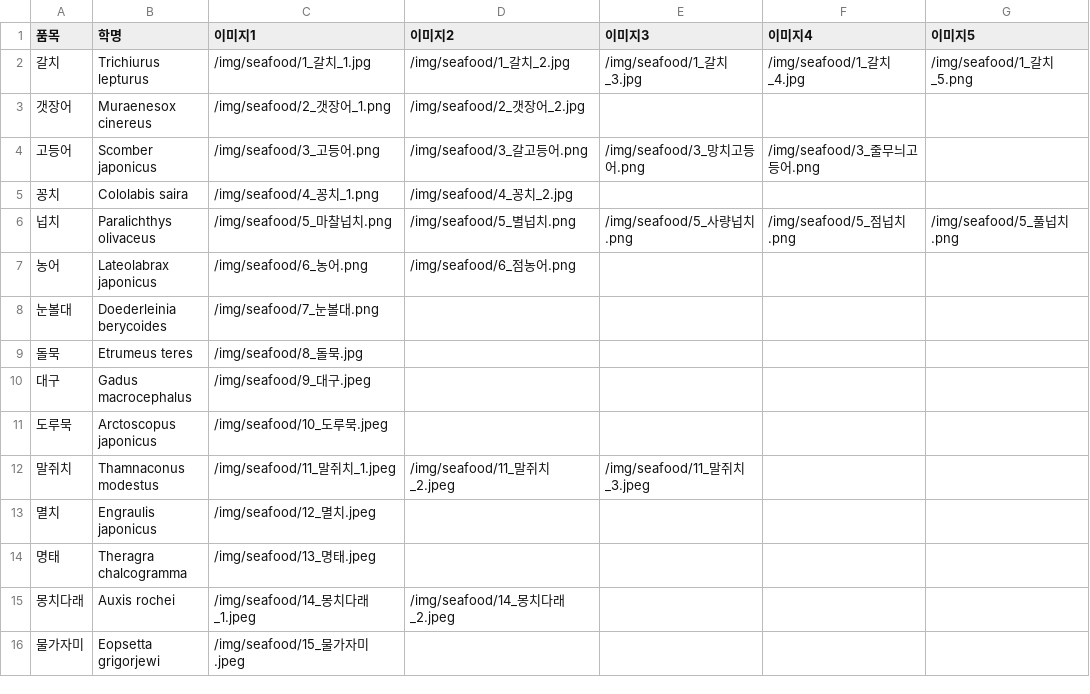
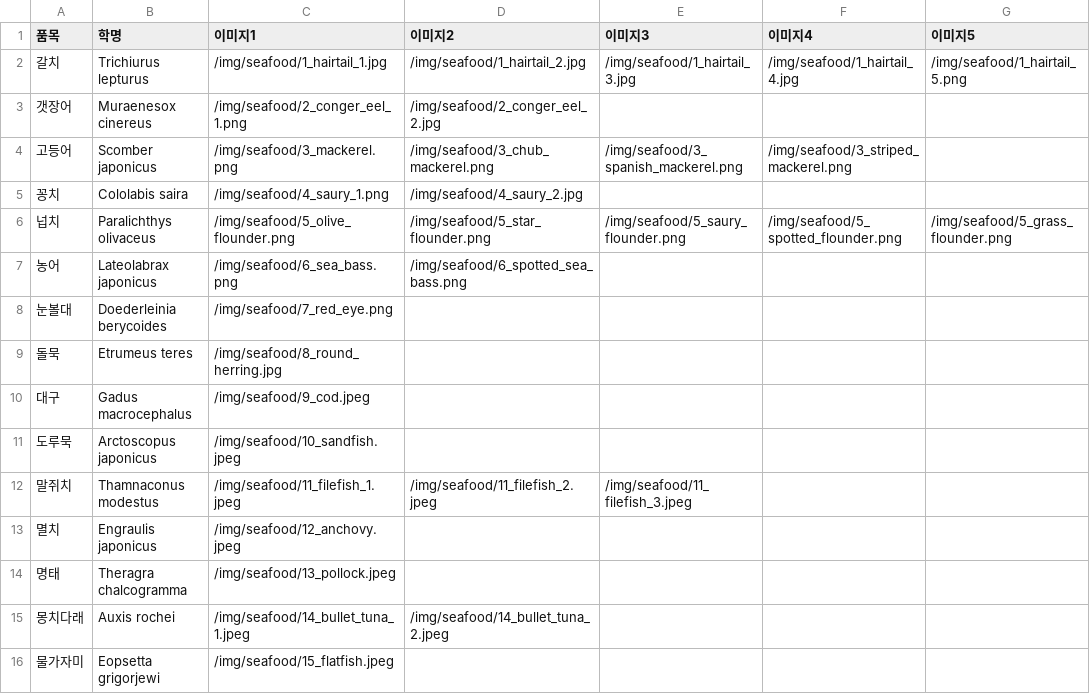
Before and after one commit to koreaken01/koreaken01.github.io, a CSV file: img/seafood_images.csv, drawn as a sheet; only a part is shown; the diff covers the shown part only.

Commit message:
Update seafood_images.csv
이미지 경로 개선(github page)

```diff
--- a/img/seafood_images.csv
+++ b/img/seafood_images.csv
@@ -1,16 +1,16 @@
 품목,학명,이미지1,이미지2,이미지3,이미지4,이미지5
-갈치,Trichiurus lepturus,/img/seafood/1_갈치_1.jpg,/img/seafood/1_갈치_2.jpg,/img/seafood/1_갈치_3.jpg,/img/seafood/1_갈치_4.jpg,/img/seafood/1_갈치_5.png
-갯장어,Muraenesox cinereus,/img/seafood/2_갯장어_1.png,/img/seafood/2_갯장어_2.jpg,,,
-고등어,Scomber japonicus,/img/seafood/3_고등어.png,/img/seafood/3_갈고등어.png,/img/seafood/3_망치고등어.png,/img/seafood/3_줄무늬고등어.png,
-꽁치,Cololabis saira,/img/seafood/4_꽁치_1.png,/img/seafood/4_꽁치_2.jpg,,,
-넙치,Paralichthys olivaceus,/img/seafood/5_마찰넙치.png,/img/seafood/5_별넙치.png,/img/seafood/5_사량넙치.png,/img/seafood/5_점넙치.png,/img/seafood/5_풀넙치.png
-농어,Lateolabrax japonicus,/img/seafood/6_농어.png,/img/seafood/6_점농어.png,,,
-눈볼대,Doederleinia berycoides,/img/seafood/7_눈볼대.png,,,,
-돌묵,Etrumeus teres,/img/seafood/8_돌묵.jpg,,,,
-대구,Gadus macrocephalus,/img/seafood/9_대구.jpeg,,,,
-도루묵,Arctoscopus japonicus,/img/seafood/10_도루묵.jpeg,,,,
-말쥐치,Thamnaconus modestus,/img/seafood/11_말쥐치_1.jpeg,/img/seafood/11_말쥐치_2.jpeg,/img/seafood/11_말쥐치_3.jpeg,,
-멸치,Engraulis japonicus,/img/seafood/12_멸치.jpeg,,,,
-명태,Theragra chalcogramma,/img/seafood/13_명태.jpeg,,,,
-몽치다래,Auxis rochei,/img/seafood/14_몽치다래_1.jpeg,/img/seafood/14_몽치다래_2.jpeg,,,
-물가자미,Eopsetta grigorjewi,/img/seafood/15_물가자미.jpeg,,,,
+갈치,Trichiurus lepturus,/img/seafood/1_hairtail_1.jpg,/img/seafood/1_hairtail_2.jpg,/img/seafood/1_hairtail_3.jpg,/img/seafood/1_hairtail_4.jpg,/img/seafood/1_hairtail_5.png
+갯장어,Muraenesox cinereus,/img/seafood/2_conger_eel_1.png,/img/seafood/2_conger_eel_2.jpg,,,
+고등어,Scomber japonicus,/img/seafood/3_mackerel.png,/img/seafood/3_chub_mackerel.png,/img/seafood/3_spanish_mackerel.png,/img/seafood/3_striped_mackerel.png,
+꽁치,Cololabis saira,/img/seafood/4_saury_1.png,/img/seafood/4_saury_2.jpg,,,
+넙치,Paralichthys olivaceus,/img/seafood/5_olive_flounder.png,/img/seafood/5_star_flounder.png,/img/seafood/5_saury_flounder.png,/img/seafood/5_spotted_flounder.png,/img/seafood/5_grass_flounder.png
+농어,Lateolabrax japonicus,/img/seafood/6_sea_bass.png,/img/seafood/6_spotted_sea_bass.png,,,
+눈볼대,Doederleinia berycoides,/img/seafood/7_red_eye.png,,,,
+돌묵,Etrumeus teres,/img/seafood/8_round_herring.jpg,,,,
+대구,Gadus macrocephalus,/img/seafood/9_cod.jpeg,,,,
+도루묵,Arctoscopus japonicus,/img/seafood/10_sandfish.jpeg,,,,
+말쥐치,Thamnaconus modestus,/img/seafood/11_filefish_1.jpeg,/img/seafood/11_filefish_2.jpeg,/img/seafood/11_filefish_3.jpeg,,
+멸치,Engraulis japonicus,/img/seafood/12_anchovy.jpeg,,,,
+명태,Theragra chalcogramma,/img/seafood/13_pollock.jpeg,,,,
+몽치다래,Auxis rochei,/img/seafood/14_bullet_tuna_1.jpeg,/img/seafood/14_bullet_tuna_2.jpeg,,,
+물가자미,Eopsetta grigorjewi,/img/seafood/15_flatfish.jpeg,,,,
```
Also changed, not shown: 37 edited cells elsewhere in this file.
